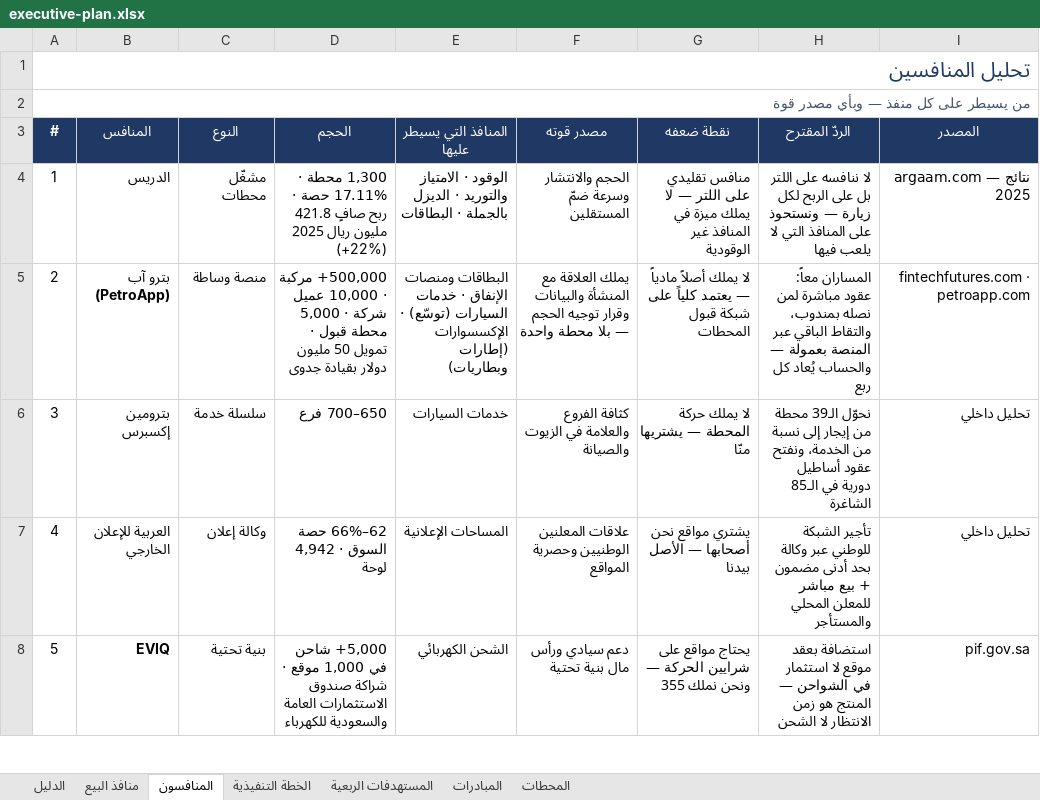
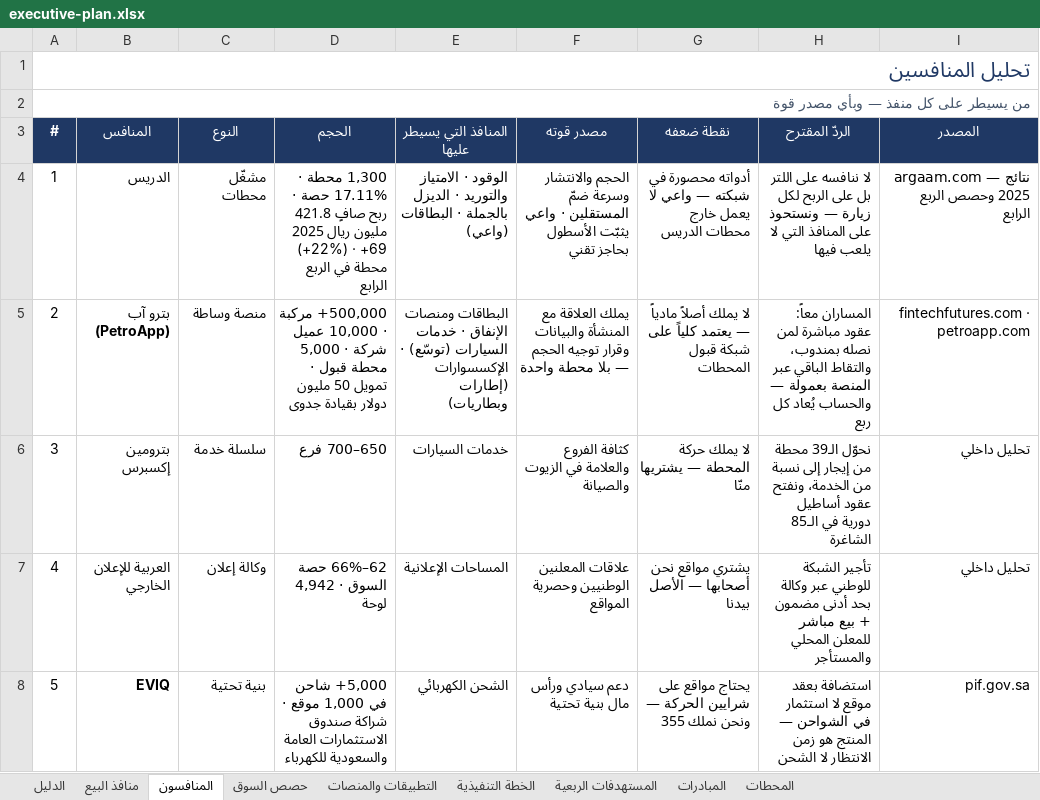
Before and after one commit to darbstations/khadija, an Excel workbook: docs/executive-plan.xlsx, sheet المنافسون, drawn as a sheet; only a part is shown; values as stored, in another font and other column widths than the file's, no borders; the diff covers the shown part only; the diff names each change by its address in the sheet, - before the commit and + after, or states it on an @@ line.

```diff
--- a/docs/executive-plan.xlsx (sheet المنافسون)
+++ b/docs/executive-plan.xlsx (sheet المنافسون)
+sheet tab: حصص السوق
+sheet tab: التطبيقات والمنصات
-D4 (الحجم): …2025 (+22%)
+D4 (الحجم): …2025 (+22%) · +69 محطة في الربع الرابع
-E4 (المنافذ التي يسيطر عليها): …· البطاقات
+E4 (المنافذ التي يسيطر عليها): …· البطاقات (واعي)
-F4 (مصدر قوته): …ضمّ المستقلين
+F4 (مصدر قوته): …ضمّ المستقلين · واعي يثبّت الأسطول بحاجز تقني
-G4 (نقطة ضعفه): منافس تقليدي على اللتر — لا يملك ميزة في المنافذ غير الوقودية
+G4 (نقطة ضعفه): أدواته محصورة في شبكته — واعي لا يعمل خارج محطات الدريس
-I4 (المصدر): argaam.com — نتائج 2025
+I4 (المصدر): argaam.com — نتائج 2025 وحصص الربع الرابع
```
Also changed, not shown: 2 added rows and 5 edited cells elsewhere in this sheet, sheet منافذ البيع.
